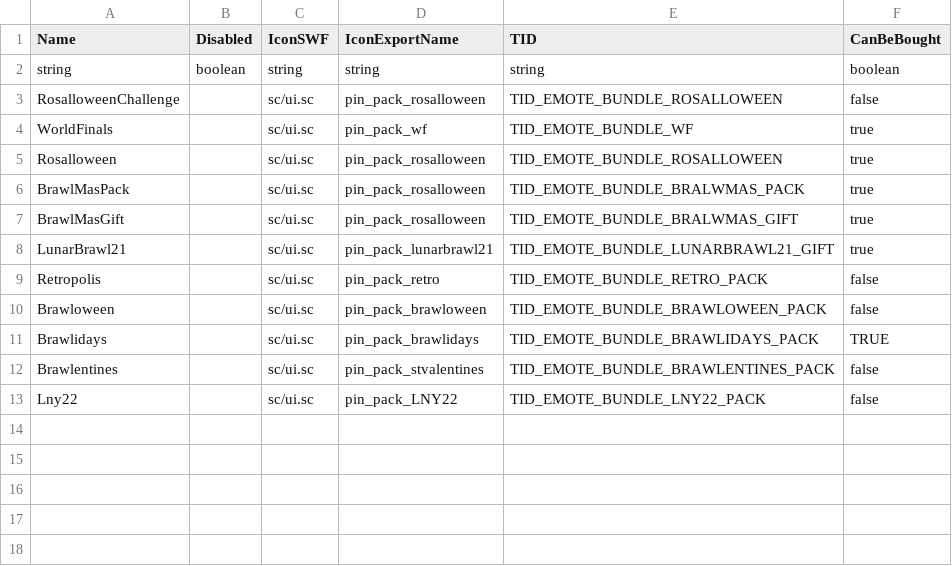
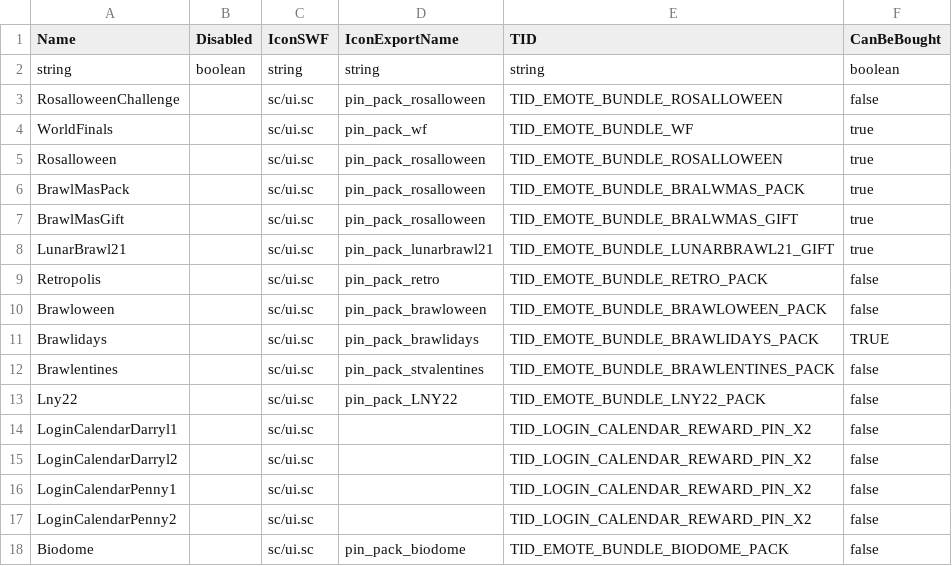
Before and after one commit to DzikStar/Supercell, a CSV file: Games/Brawl Stars/Files/assets/csv_logic/emote_bundles.csv, drawn as a sheet; the diff names each change by its address in the sheet, - before the commit and + after, or states it on an @@ line.

Commit message:
v42

```diff
--- a/Games/Brawl Stars/Files/assets/csv_logic/emote_bundles.csv
+++ b/Games/Brawl Stars/Files/assets/csv_logic/emote_bundles.csv
+row 14: LoginCalendarDarryl1 |  | sc/ui.sc |  | TID_LOGIN_CALENDAR_REWARD_PIN_X2 | false
+row 15: LoginCalendarDarryl2 |  | sc/ui.sc |  | TID_LOGIN_CALENDAR_REWARD_PIN_X2 | false
+row 16: LoginCalendarPenny1 |  | sc/ui.sc |  | TID_LOGIN_CALENDAR_REWARD_PIN_X2 | false
+row 17: LoginCalendarPenny2 |  | sc/ui.sc |  | TID_LOGIN_CALENDAR_REWARD_PIN_X2 | false
+row 18: Biodome |  | sc/ui.sc | pin_pack_biodome | TID_EMOTE_BUNDLE_BIODOME_PACK | false
```
